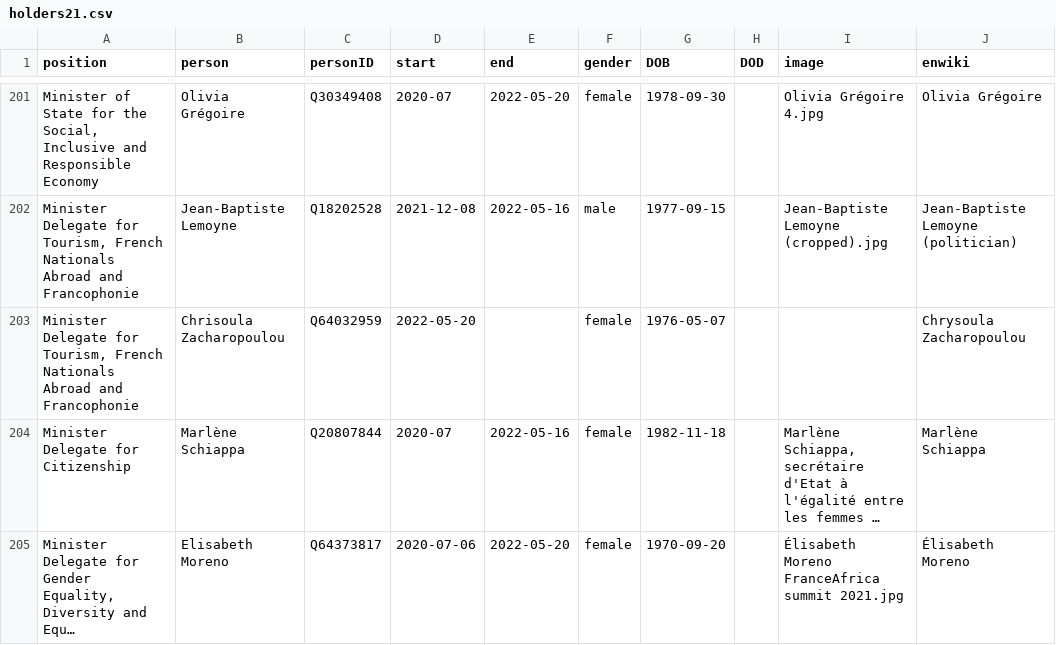
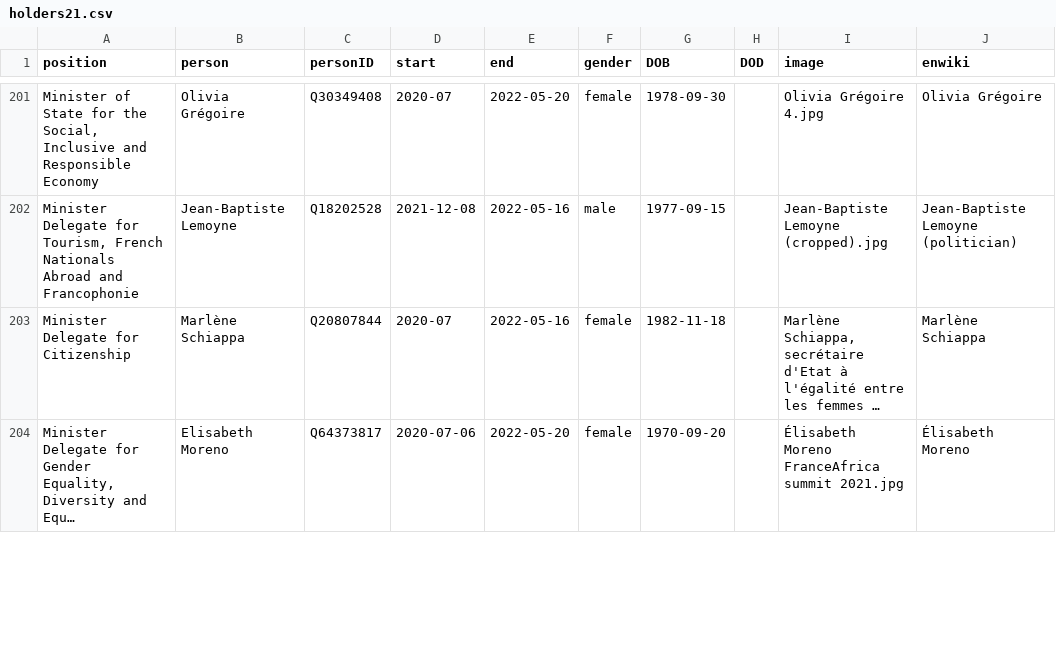
Before and after one commit to every-politician-scrapers/france-cabinet, a CSV file: html/holders21.csv, drawn as a sheet; only a part is shown, gaps mark what is left out; long unchanged cells end in …; removed rows and columns are numbered as before the commit, all else as after; the diff covers the shown part only; the diff names each change by its address in the sheet, - before the commit and + after, or states it on an @@ line.

```diff
--- a/html/holders21.csv
+++ b/html/holders21.csv
-row 203: Minister Delegate for Tourism, French Nationals Abroad and Francophonie | Chrisoula Zacharopoulou | Q64032959 | 2022-05-20 |  | female | 1976-05-07 |  |  | Chrysoula Zacharopoulou
```
Also changed, not shown: 4 added rows, 1 removed row and 6 edited cells elsewhere in this file, html/current.csv, html/legislators.csv, 2 other files.
